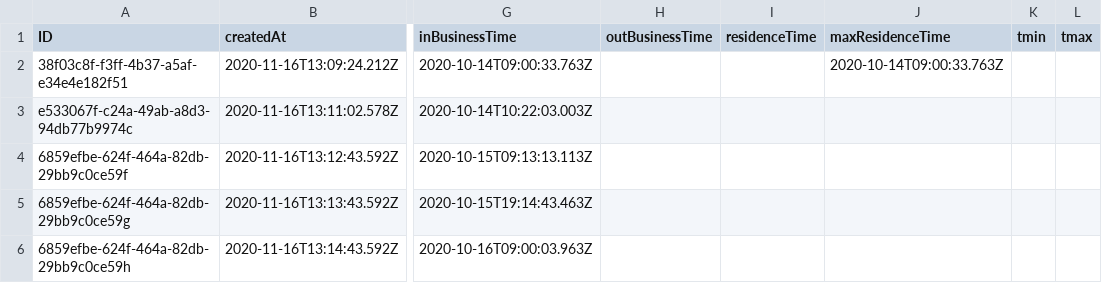
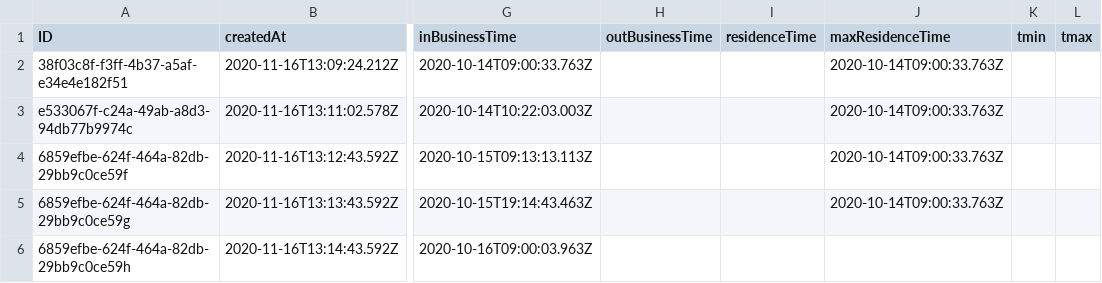
Before and after one commit to AndreaCaretti/Altea, a CSV file: multitenant/db/local_data/cloudcoldchain-ResidenceTime.csv, drawn as a sheet; only a part is shown, gaps mark what is left out; the diff names each change by its address in the sheet, - before the commit and + after, or states it on an @@ line.

Commit message:
aggiunta record su residenceTime

```diff
--- a/multitenant/db/local_data/cloudcoldchain-ResidenceTime.csv
+++ b/multitenant/db/local_data/cloudcoldchain-ResidenceTime.csv
-J3:J5 (maxResidenceTime): (empty)
+J3:J5 (maxResidenceTime): 2020-10-14T09:00:33.763Z
```
